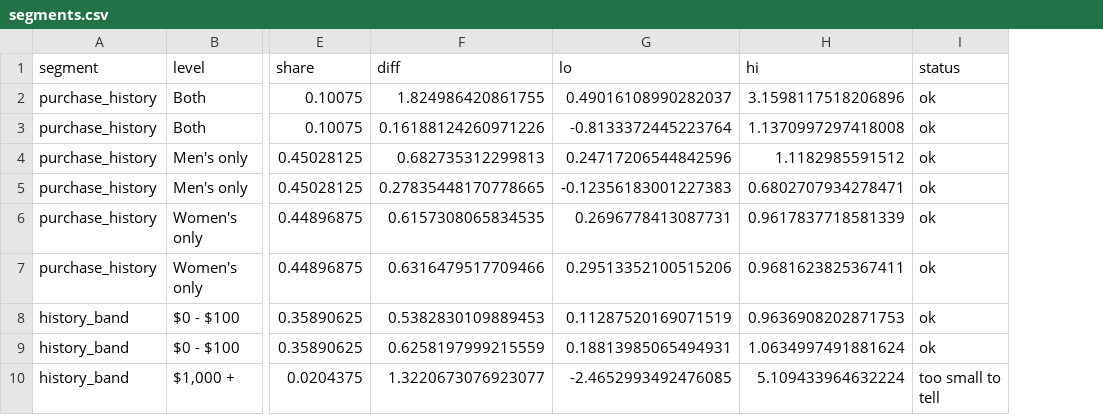
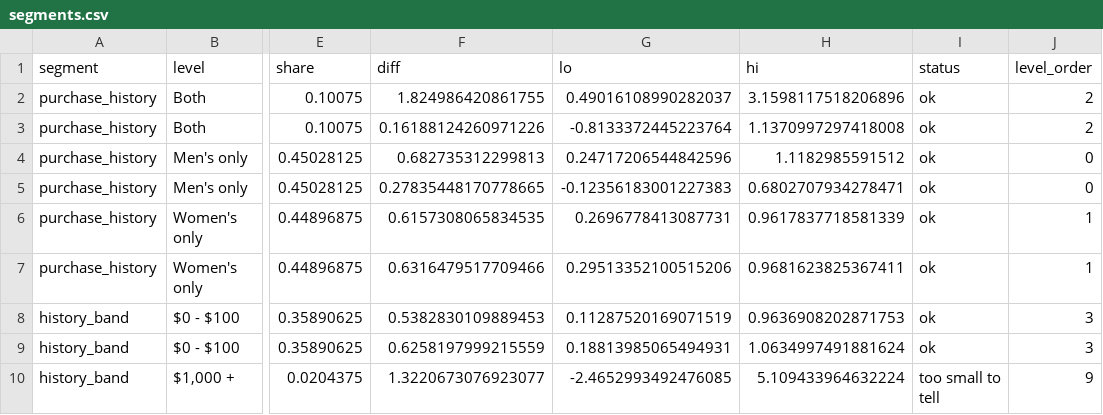
Before and after one commit to QaisBello/qaisbello.github.io, a CSV file: data-science/email-experiment/data/segments.csv, drawn as a sheet; only a part is shown, gaps mark what is left out; the diff names each change by its address in the sheet, - before the commit and + after, or states it on an @@ line.

```diff
--- a/data-science/email-experiment/data/segments.csv
+++ b/data-science/email-experiment/data/segments.csv
+column J (level_order), rows 2-10: 2 | 2 | 0 | 0 | 1 | 1 | 3 | 3 | 9
```
Also changed, not shown: 11 other files.
